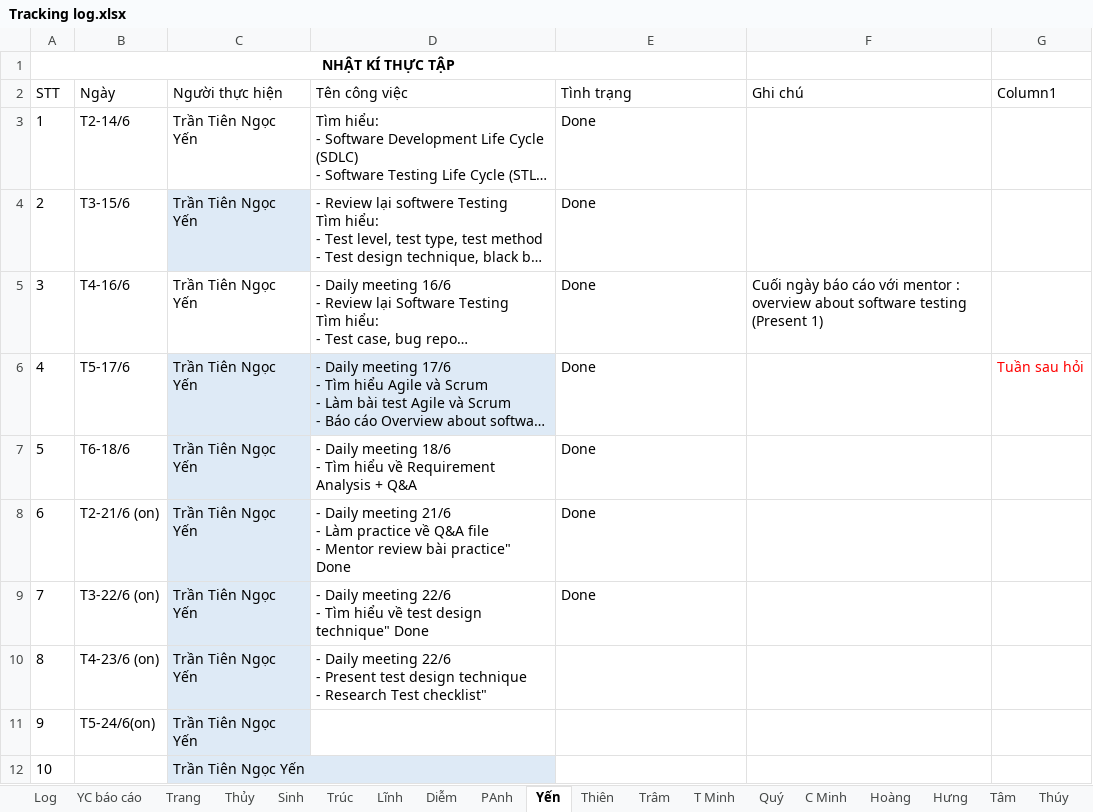
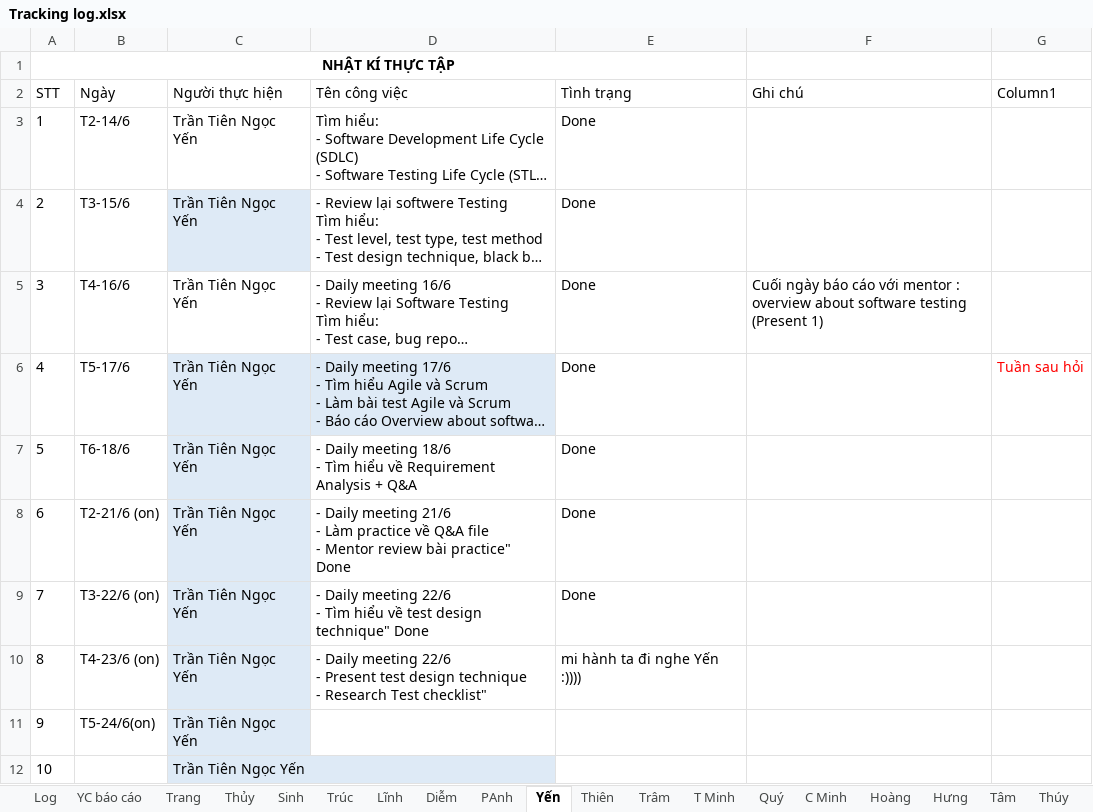
Before and after one commit to phanh1003/TTNN44K, an Excel workbook: Tracking log.xlsx, sheet Yến, drawn as a sheet; long unchanged cells end in …; values as stored, in another font and other column widths than the file's, no borders; table styles not drawn; the diff names each change by its address in the sheet, - before the commit and + after, or states it on an @@ line.

Commit message:
Update Tracking log.xlsx

```diff
--- a/Tracking log.xlsx (sheet Yến)
+++ b/Tracking log.xlsx (sheet Yến)
-E10 (Tình trạng): (empty)
+E10 (Tình trạng): mi hành ta đi nghe Yến :))))
```
